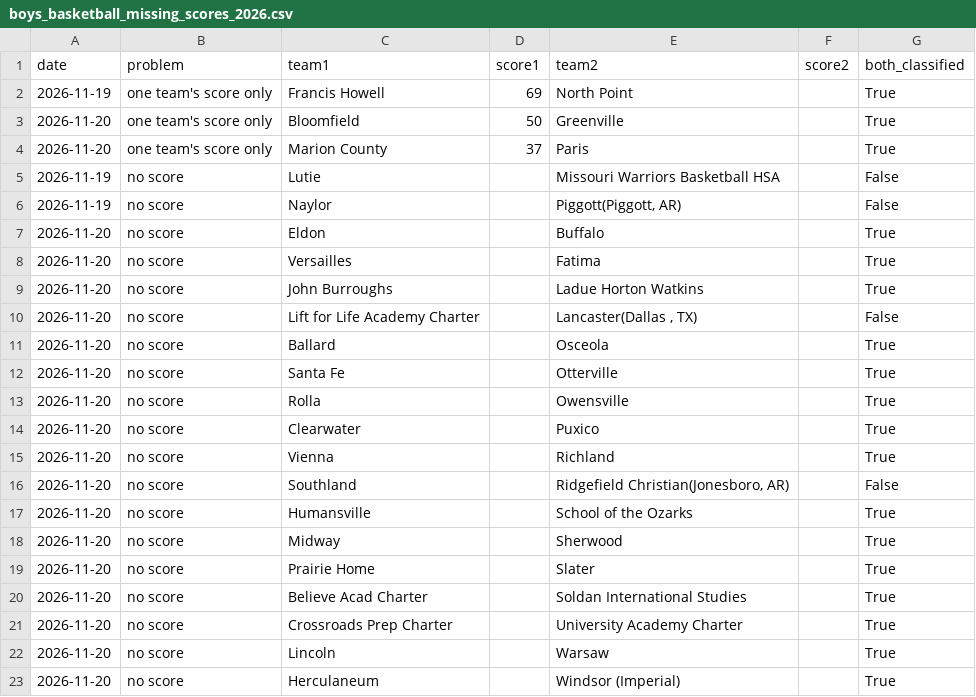
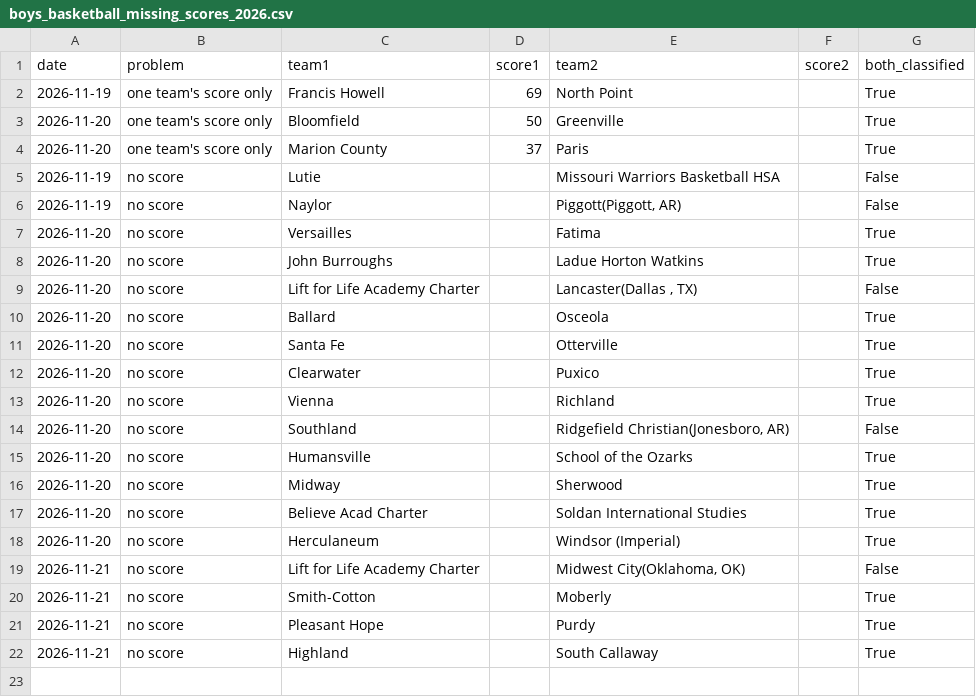
Before and after one commit to AllMOSports/Boys_Basketball_Ratings_2026-2027, a CSV file: boys_basketball_missing_scores_2026.csv, drawn as a sheet.

```diff
--- a/boys_basketball_missing_scores_2026.csv
+++ b/boys_basketball_missing_scores_2026.csv
@@ -6,3 +6,2 @@ date,problem,team1,score1,team2,score2,both_classified
 2026-11-19,no score,Naylor,,"Piggott(Piggott, AR)",,False
-2026-11-20,no score,Eldon,,Buffalo,,True
 2026-11-20,no score,Versailles,,Fatima,,True
@@ -12,3 +11,2 @@ date,problem,team1,score1,team2,score2,both_classified
 2026-11-20,no score,Santa Fe,,Otterville,,True
-2026-11-20,no score,Rolla,,Owensville,,True
 2026-11-20,no score,Clearwater,,Puxico,,True
@@ -18,6 +16,7 @@ date,problem,team1,score1,team2,score2,both_classified
 2026-11-20,no score,Midway,,Sherwood,,True
-2026-11-20,no score,Prairie Home,,Slater,,True
 2026-11-20,no score,Believe Acad Charter,,Soldan International Studies,,True
-2026-11-20,no score,Crossroads Prep Charter,,University Academy Charter,,True
-2026-11-20,no score,Lincoln,,Warsaw,,True
 2026-11-20,no score,Herculaneum,,Windsor (Imperial),,True
+2026-11-21,no score,Lift for Life Academy Charter,,"Midwest City(Oklahoma, OK)",,False
+2026-11-21,no score,Smith-Cotton,,Moberly,,True
+2026-11-21,no score,Pleasant Hope,,Purdy,,True
+2026-11-21,no score,Highland,,South Callaway,,True
```
Also changed, not shown: boys_basketball_games_2026.csv, boys_basketball_games_2026_all.csv, 7 other files.
